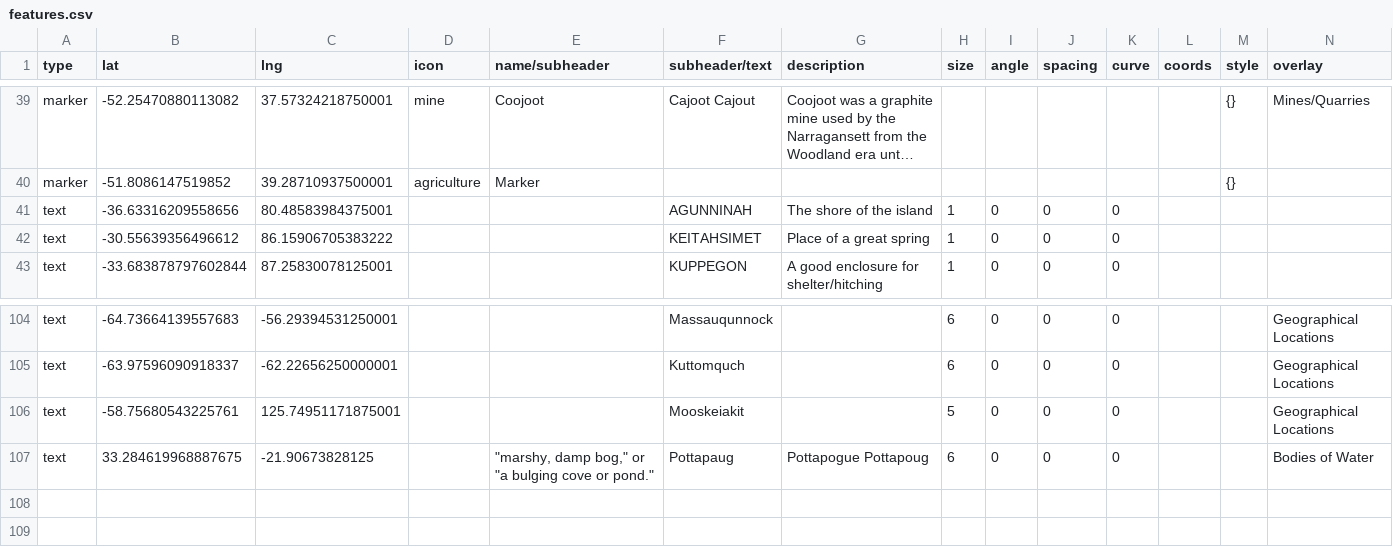
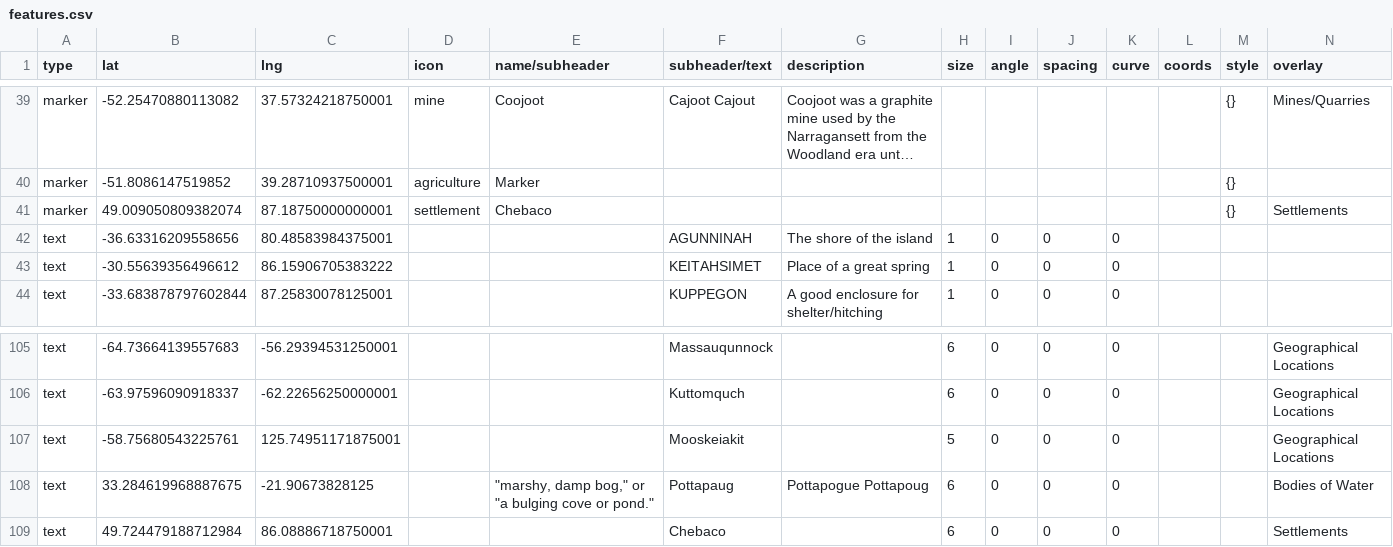
Before and after one commit to nativenewengland/map, a CSV file: data/features.csv, drawn as a sheet; only a part is shown, gaps mark what is left out; long unchanged cells end in …; the diff names each change by its address in the sheet, - before the commit and + after, or states it on an @@ line.

```diff
--- a/data/features.csv
+++ b/data/features.csv
+row 41: marker | 49.009050809382074 | 87.18750000000001 | settlement | Chebaco |  |  |  |  |  |  |  | {} | Settlements
+row 109: text | 49.724479188712984 | 86.08886718750001 |  |  | Chebaco |  | 6 | 0 | 0 | 0 |  |  | Settlements
```
